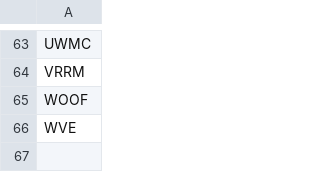
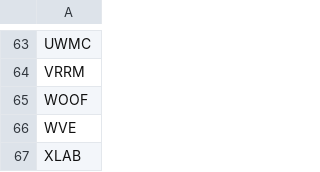
Before and after one commit to aligaam2-art/pennybot, a CSV file: journal/days/2026-10-29/movers.csv, drawn as a sheet; only a part is shown, gaps mark what is left out.

```diff
--- a/journal/days/2026-10-29/movers.csv
+++ b/journal/days/2026-10-29/movers.csv
@@ -66 +66,2 @@ WOOF
 WVE
+XLAB
```
Also changed, not shown: journal/days/2026-10-29/watchlist.csv, 1 other file.
